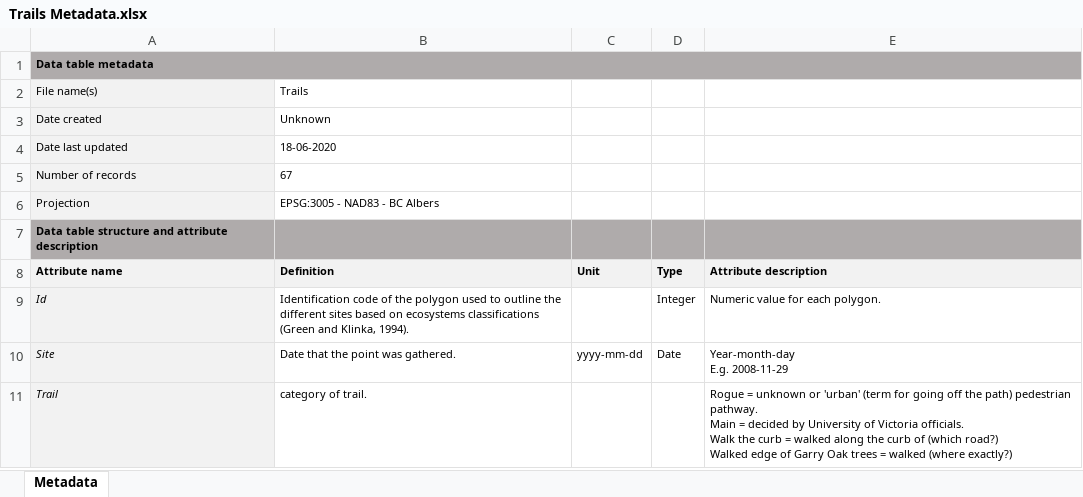
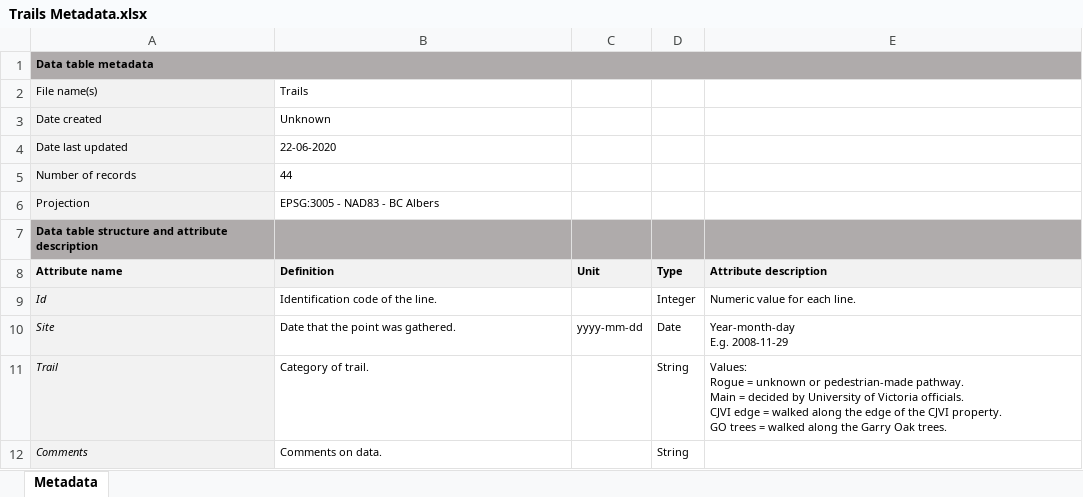
Before and after one commit to nancyshackelford/Shackelford-lab, an Excel workbook: Spatial_data/UVic/Harrop-Archibald 2008/Trails/Trails Metadata.xlsx, sheet Metadata, drawn as a sheet; values as stored, in another font and other column widths than the file's, no borders; ↵ is a line break in a cell; the diff names each change by its address in the sheet, - before the commit and + after, or states it on an @@ line.

```diff
--- a/Spatial_data/UVic/Harrop-Archibald 2008/Trails/Trails Metadata.xlsx (sheet Metadata)
+++ b/Spatial_data/UVic/Harrop-Archibald 2008/Trails/Trails Metadata.xlsx (sheet Metadata)
-B4 (Definition): 18-06-2020
+B4 (Definition): 22-06-2020
-B5 (Definition): 67
+B5 (Definition): 44
-B9 (Definition): …of the polygon used to outline the different sites based on ecosystems classifications (Green and Klinka, 1994).
+B9 (Definition): …of the line.
-E9 (Attribute description): Numeric value for each polygon.
+E9 (Attribute description): Numeric value for each line.
-B11 (Definition): category of trail.
+B11 (Definition): Category of trail.
-D11 (Type): (empty)
+D11 (Type): String
-E11 (Attribute description): Rogue = unknown or 'urban' (term for going off the path) pedestrian pathway. ↵ Main = decided by University of Victoria officials. ↵ Walk the curb = walked along the curb of (which road?) ↵ Walked edge of Garry Oak trees = walked (where exactly?)
+E11 (Attribute description): Values: ↵ Rogue = unknown or pedestrian-made pathway. ↵ Main = decided by University of Victoria officials. ↵ CJVI edge = walked along the edge of the CJVI property. ↵ GO trees = walked along the Garry Oak trees.
+row 12: Comments | Comments on data. |  | String
```
Also changed, not shown: Spatial_data/UVic/Harrop-Archibald 2008/Site Descriptions 2008/Site Descriptions 2008 Metadata.xlsx, Spatial_data/UVic/Harrop-Archibald 2008/Wildlife Boxes/Wildlife Boxes Metadata.xlsx, 8 other files.
